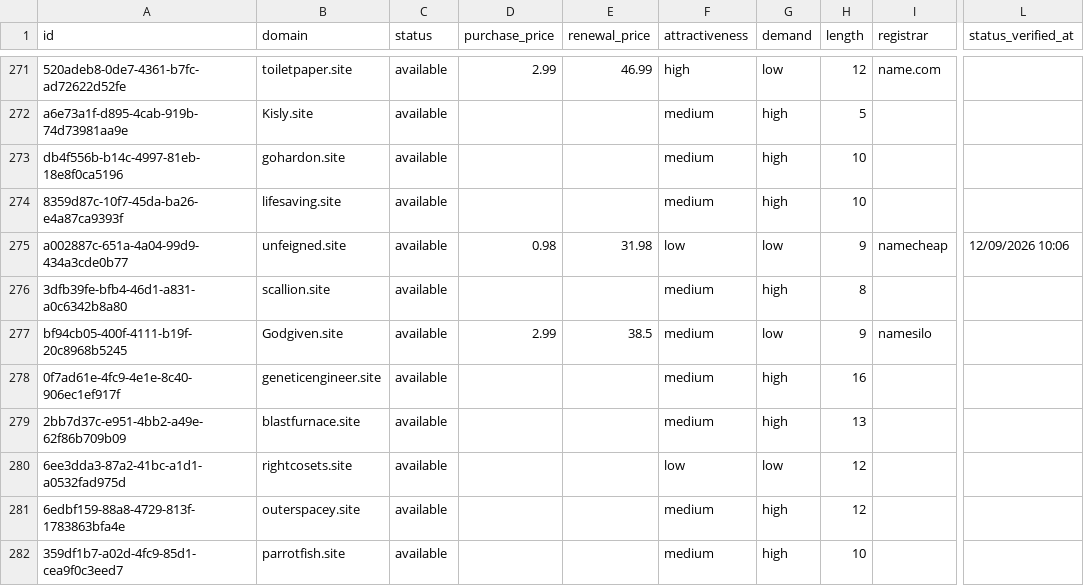
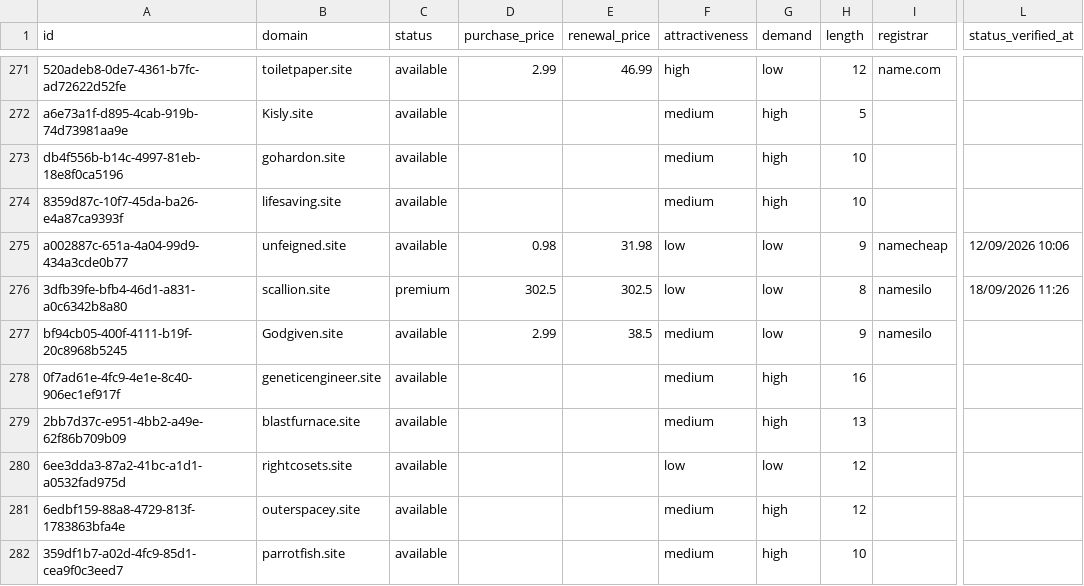
Before and after one commit to UniqueDomains/site-oneword-domains, a CSV file: site.csv, drawn as a sheet; only a part is shown, gaps mark what is left out; the diff names each change by its address in the sheet, - before the commit and + after, or states it on an @@ line.

Commit message:
Domains update

```diff
--- a/site.csv
+++ b/site.csv
-C276 (status): available
+C276 (status): premium
-D276 (purchase_price): (empty)
+D276 (purchase_price): 302.5
-E276 (renewal_price): (empty)
+E276 (renewal_price): 302.5
-F276 (attractiveness): medium
+F276 (attractiveness): low
-G276 (demand): high
+G276 (demand): low
-I276 (registrar): (empty)
+I276 (registrar): namesilo
-L276 (status_verified_at): (empty)
+L276 (status_verified_at): 18/09/2026 11:26
```
Also changed, not shown: 3 other files.
